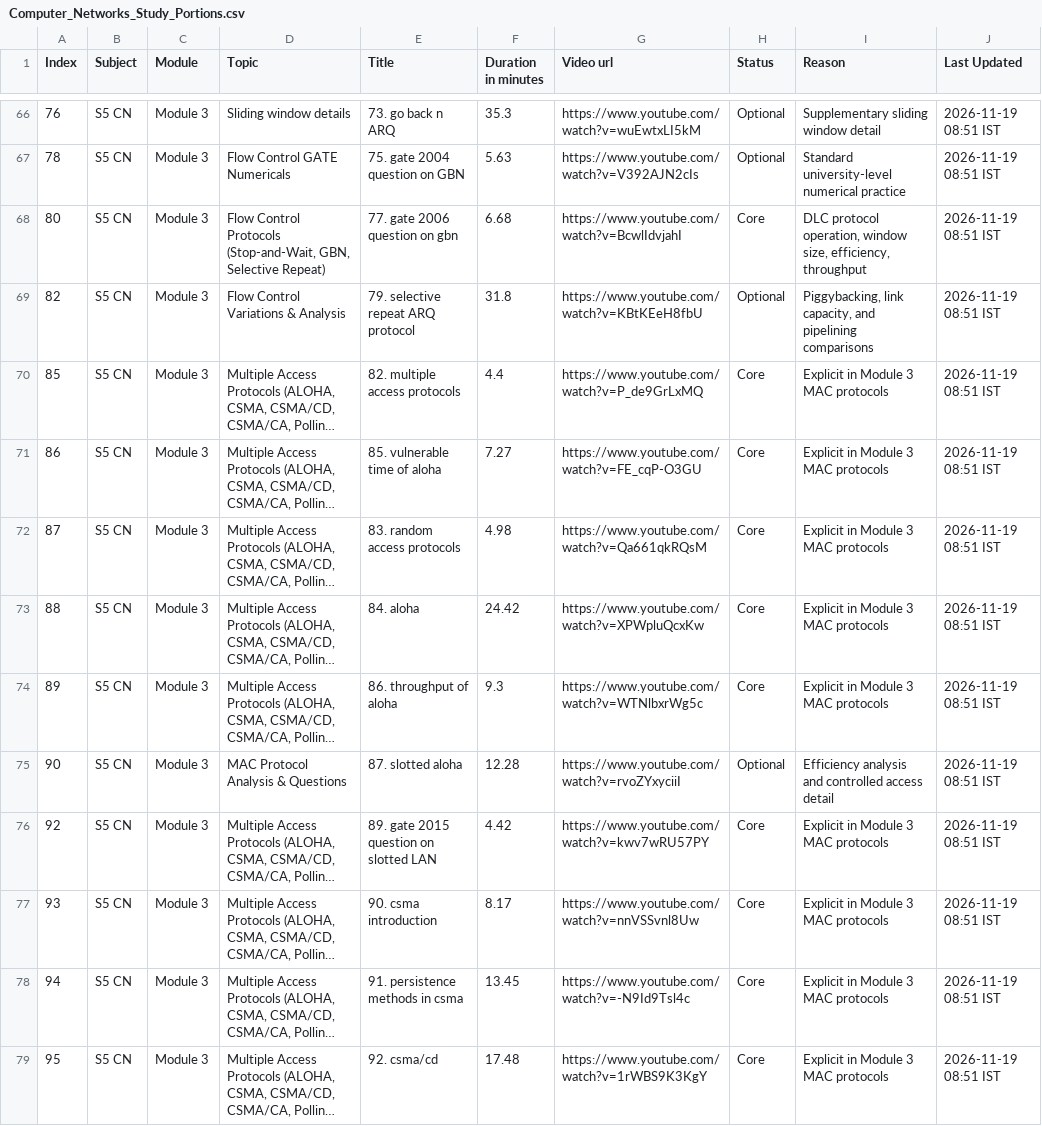
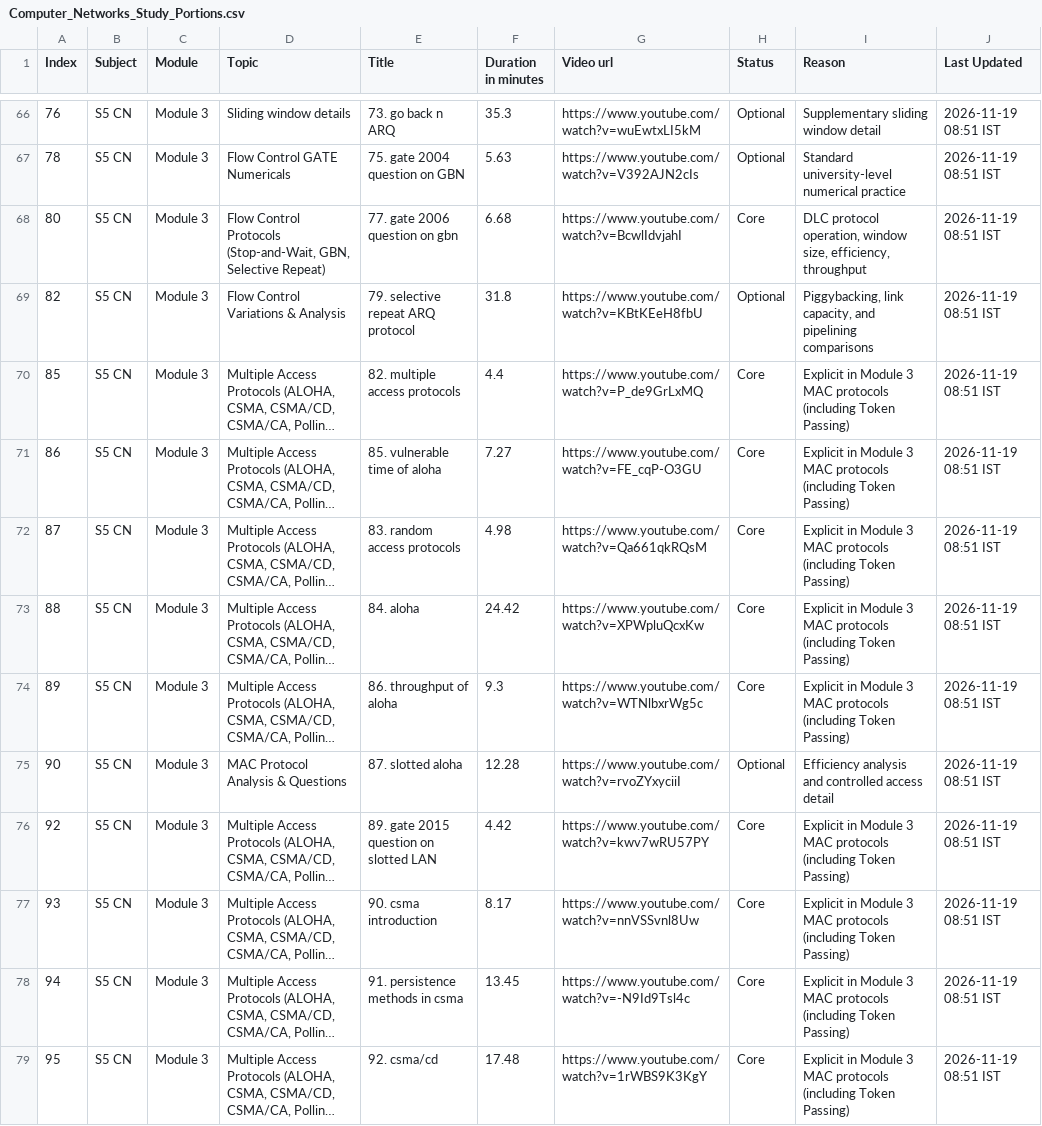
Before and after one commit to vishnunandan555/examer, a CSV file: data/processed/Computer_Networks_Study_Portions.csv, drawn as a sheet; only a part is shown, gaps mark what is left out; long unchanged cells end in …; the diff covers the shown part only; the diff names each change by its address in the sheet, - before the commit and + after, or states it on an @@ line.

```diff
--- a/data/processed/Computer_Networks_Study_Portions.csv
+++ b/data/processed/Computer_Networks_Study_Portions.csv
-I70:I74 (Reason): …MAC protocols
+I70:I74 (Reason): …MAC protocols (including Token Passing)
-I76:I79 (Reason): …MAC protocols
+I76:I79 (Reason): …MAC protocols (including Token Passing)
```
Also changed, not shown: 6 added rows and 64 edited cells elsewhere in this file, data/processed/Computer_Networks_Removed_Portions.csv, 5 other files.
